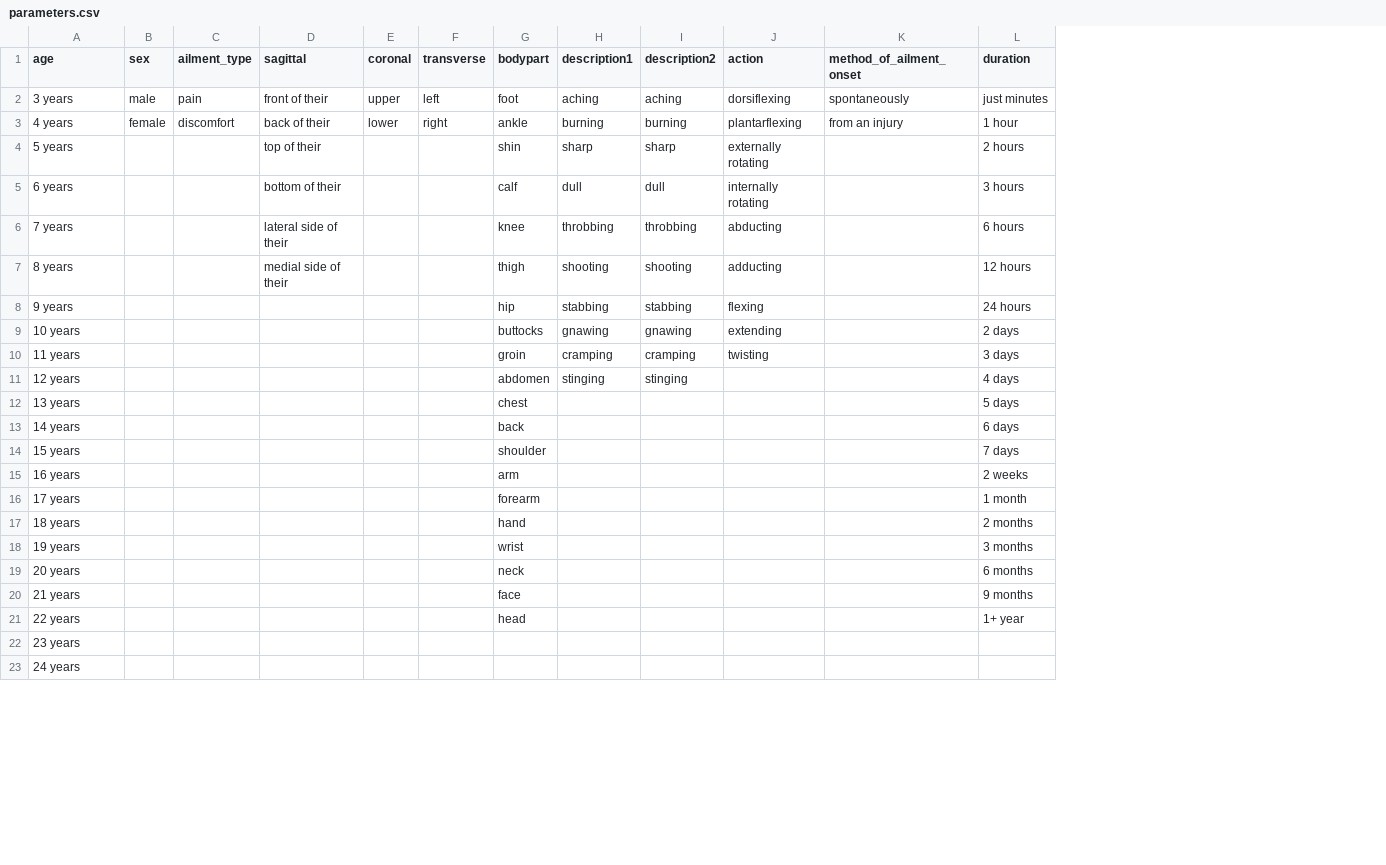
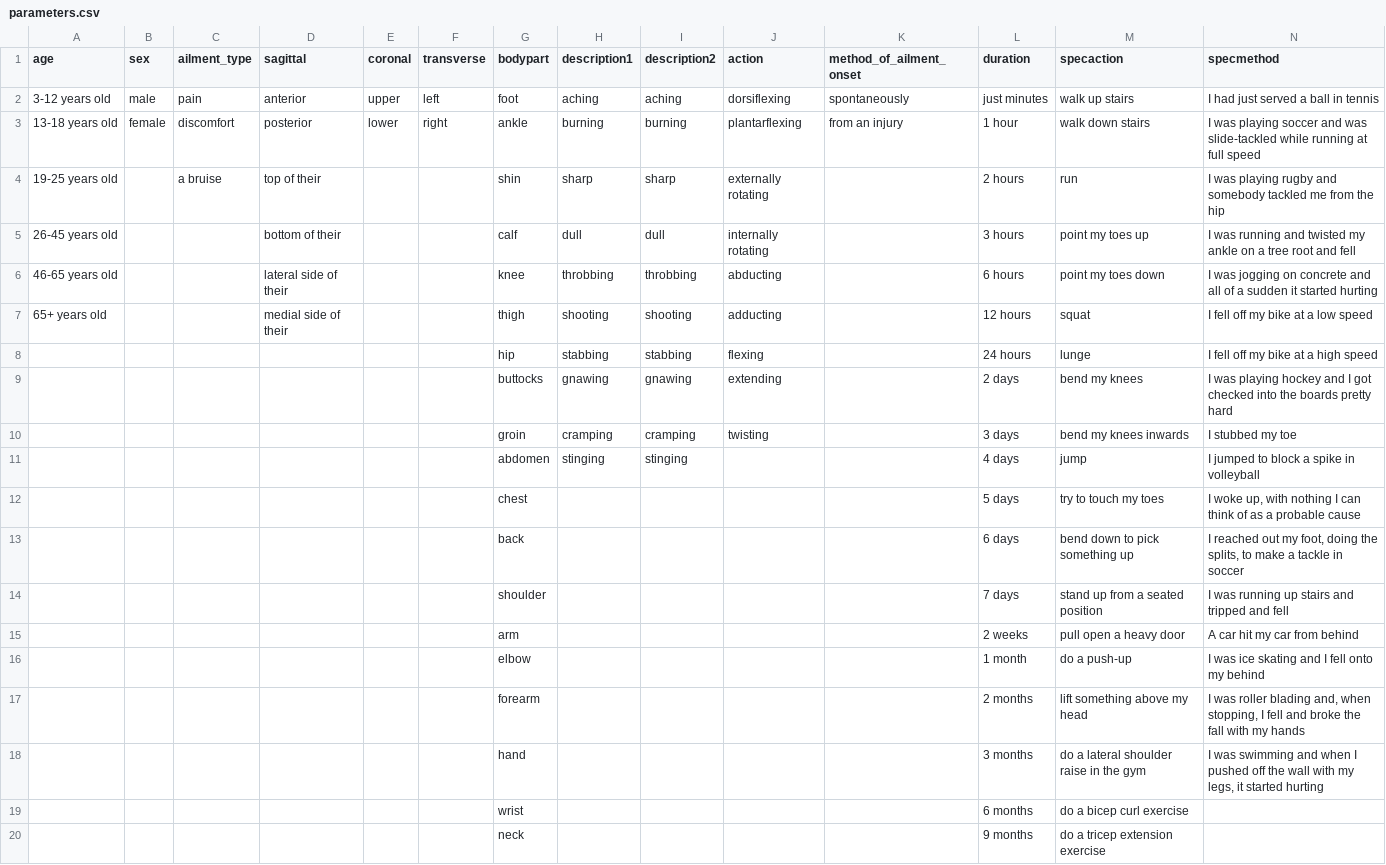
Before and after one commit to rohanh13/orca-surveysite, a CSV file: parameters.csv, drawn as a sheet; only a part is shown; removed rows and columns are numbered as before the commit, all else as after; the diff covers the shown part only; the diff names each change by its address in the sheet, - before the commit and + after, or states it on an @@ line.

```diff
--- a/parameters.csv
+++ b/parameters.csv
+column M (specaction), rows 2-15: walk up stairs | walk down stairs | run | point my toes up | point my toes down | squat | lunge | bend my knees | bend my knees inwards | jump | try to touch my toes | bend down to pick something up | stand up from a seated position | pull open a heavy door; rows 18-20: do a lateral shoulder raise in the gym | do a bicep curl exercise | do a tricep extension exercise
+column N (specmethod), rows 2-15: I had just served a ball in tennis | I was playing soccer and was slide-tackled while running at full speed | I was playing rugby and somebody tackled me from the hip | I was running and twisted my ankle on a tree root and fell | I was jogging on concrete and all of a sudden it started hurting | I fell off my bike at a low speed | I fell off my bike at a high speed | I was playing hockey and I got checked into the boards pretty hard | I stubbed my toe | I jumped to block a spike in volleyball | I woke up, with nothing I can think of as a probable cause | I reached out my foot, doing the splits, to make a tackle in soccer | I was running up stairs and tripped and fell | A car hit my car from behind; row 18: I was swimming and when I pushed off the wall with my legs, it started hurting
-A2 (age): 3 years
+A2 (age): 3-12 years old
-D2 (sagittal): front of their
+D2 (sagittal): anterior
-A3 (age): 4 years
+A3 (age): 13-18 years old
-D3 (sagittal): back of their
+D3 (sagittal): posterior
-A4 (age): 5 years
+A4 (age): 19-25 years old
-C4 (ailment_type): (empty)
+C4 (ailment_type): a bruise
-A5 (age): 6 years
+A5 (age): 26-45 years old
-A6 (age): 7 years
+A6 (age): 46-65 years old
-A7 (age): 8 years
+A7 (age): 65+ years old
-A8 (age): 9 years
+A8 (age): (empty)
-A9 (age): 10 years
+A9 (age): (empty)
-A10 (age): 11 years
+A10 (age): (empty)
-A11 (age): 12 years
+A11 (age): (empty)
-A12 (age): 13 years
+A12 (age): (empty)
-A13 (age): 14 years
+A13 (age): (empty)
-A14 (age): 15 years
+A14 (age): (empty)
-A15 (age): 16 years
+A15 (age): (empty)
-row 16: 17 years |  |  |  |  |  | forearm |  |  |  |  | 1 month
+row 16:  |  |  |  |  |  | elbow |  |  |  |  | 1 month | do a push-up | I was ice skating and I fell onto my behind
+row 17:  |  |  |  |  |  | forearm |  |  |  |  | 2 months | lift something above my head | I was roller blading and, when stopping, I fell and broke the fall with my hands
-A18 (age): 18 years
+A18 (age): (empty)
-L18 (duration): 2 months
+L18 (duration): 3 months
-A19 (age): 19 years
+A19 (age): (empty)
-L19 (duration): 3 months
+L19 (duration): 6 months
-A20 (age): 20 years
+A20 (age): (empty)
-L20 (duration): 6 months
+L20 (duration): 9 months
-row 20: 21 years |  |  |  |  |  | face |  |  |  |  | 9 months
-row 21: 22 years |  |  |  |  |  | head |  |  |  |  | 1+ year
-row 22: 23 years
-row 23: 24 years
```
Also changed, not shown: 2 added rows, 65 removed rows and 10 edited cells elsewhere in this file, 3 other files.
